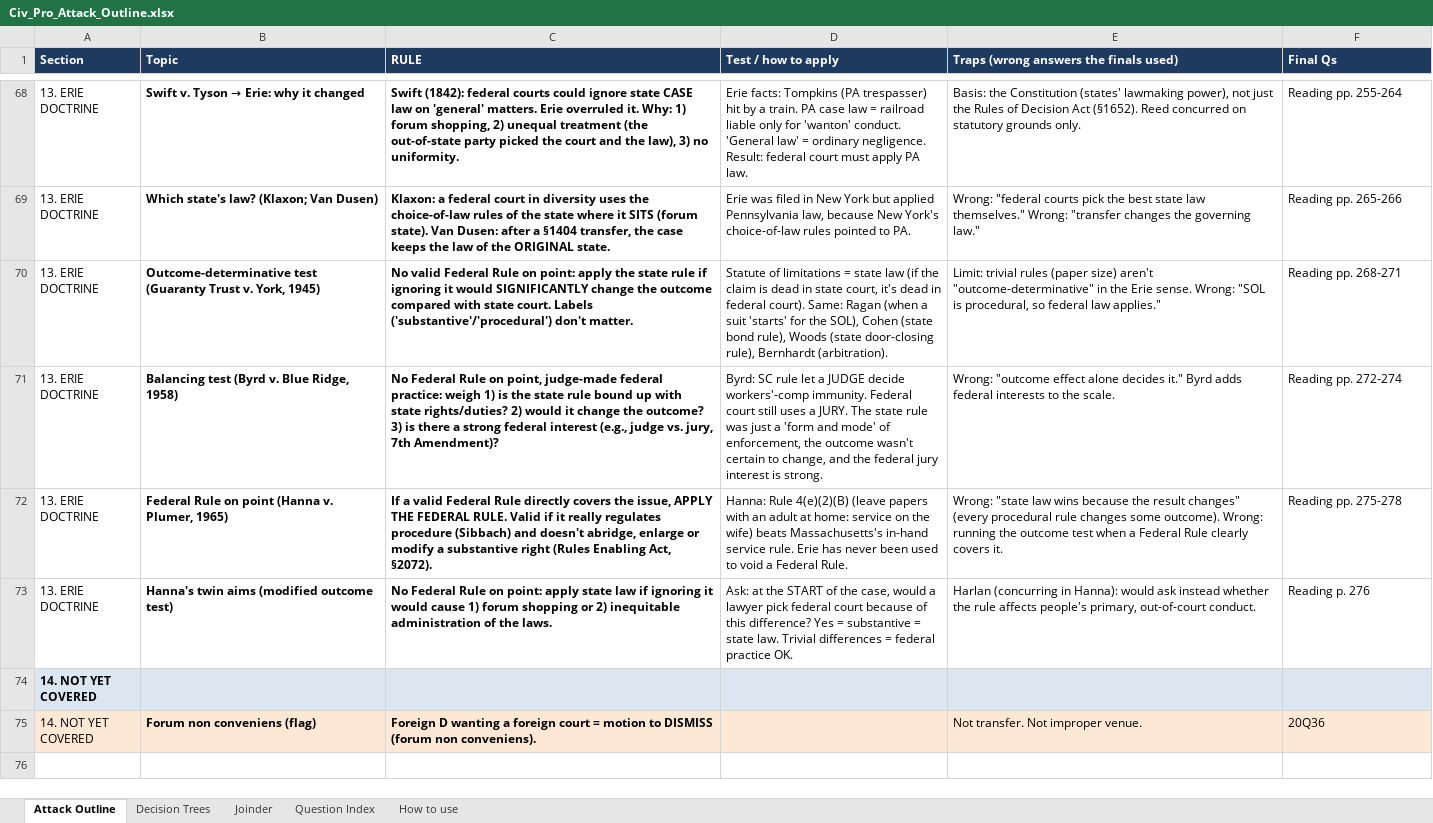
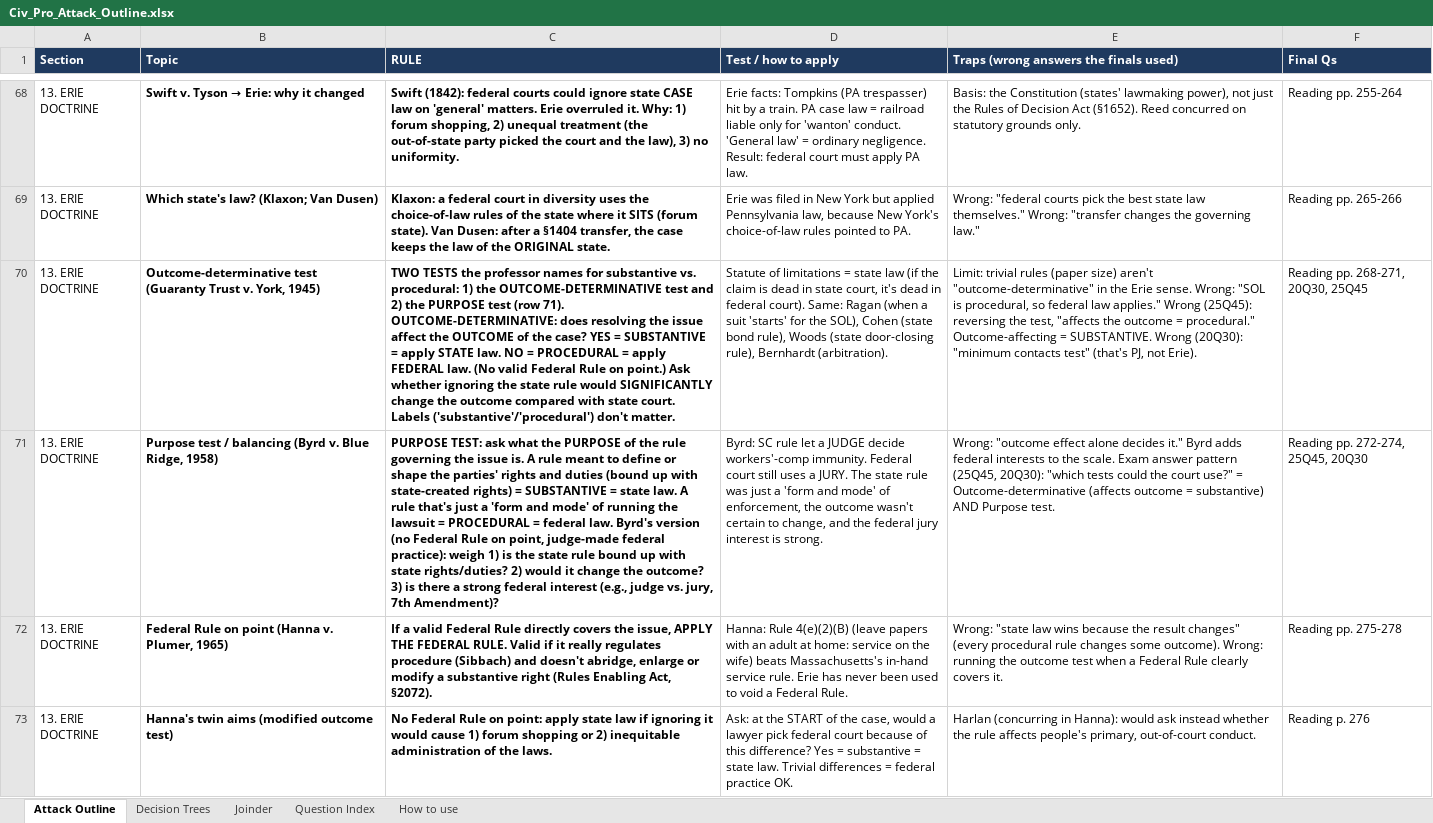
Before and after one commit to matt81487/sample, an Excel workbook: Civ_Pro_Attack_Outline.xlsx, sheet Attack Outline, drawn as a sheet; only a part is shown, gaps mark what is left out; the shorter side is filled out with more unchanged rows; values as stored, in another font and other column widths than the file's, no borders; the diff names each change by its address in the sheet, - before the commit and + after, or states it on an @@ line.

```diff
--- a/Civ_Pro_Attack_Outline.xlsx (sheet Attack Outline)
+++ b/Civ_Pro_Attack_Outline.xlsx (sheet Attack Outline)
-C70 (RULE): No valid Federal Rule on point: apply the state rule if ignoring it would SIGNIFICANTLY…
+C70 (RULE): TWO TESTS the professor names for substantive vs. procedural: 1) the OUTCOME-DETERMINATIVE test and 2) the PURPOSE test (row 71). OUTCOME-DETERMINATIVE: does resolving the issue affect the OUTCOME of the case? YES = SUBSTANTIVE = apply STATE law. NO = PROCEDURAL = apply FEDERAL law. (No valid Federal Rule on point.) Ask whether ignoring the state rule would SIGNIFICANTLY…
-E70: …law applies."
+E70: …law applies." Wrong (25Q45): reversing the test, "affects the outcome = procedural." Outcome-affecting = SUBSTANTIVE. Wrong (20Q30): "minimum contacts test" (that's PJ, not Erie).
-F70 (Final Qs): Reading pp. 268-271
+F70 (Final Qs): Reading pp. 268-271, 20Q30, 25Q45
-B71 (Topic): Balancing test (Byrd v.…
+B71 (Topic): Purpose test / balancing (Byrd v.…
-C71 (RULE): No Federal Rule on point, judge-made federal practice: weigh 1)…
+C71 (RULE): PURPOSE TEST: ask what the PURPOSE of the rule governing the issue is. A rule meant to define or shape the parties' rights and duties (bound up with state-created rights) = SUBSTANTIVE = state law. A rule that's just a 'form and mode' of running the lawsuit = PROCEDURAL = federal law. Byrd's version (no Federal Rule on point, judge-made federal practice): weigh 1)…
-E71: …the scale.
+E71: …the scale. Exam answer pattern (25Q45, 20Q30): "which tests could the court use?" = Outcome-determinative (affects outcome = substantive) AND Purpose test.
-F71 (Final Qs): Reading pp. 272-274
+F71 (Final Qs): Reading pp. 272-274, 25Q45, 20Q30
```
